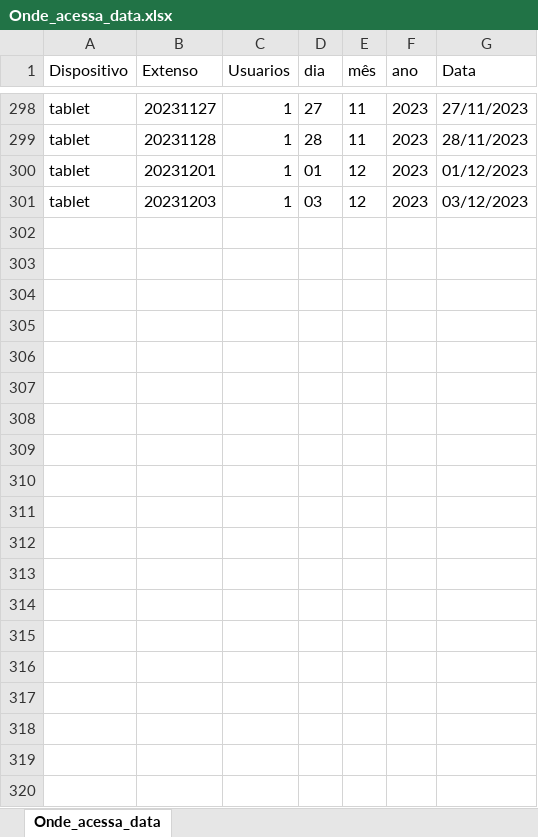
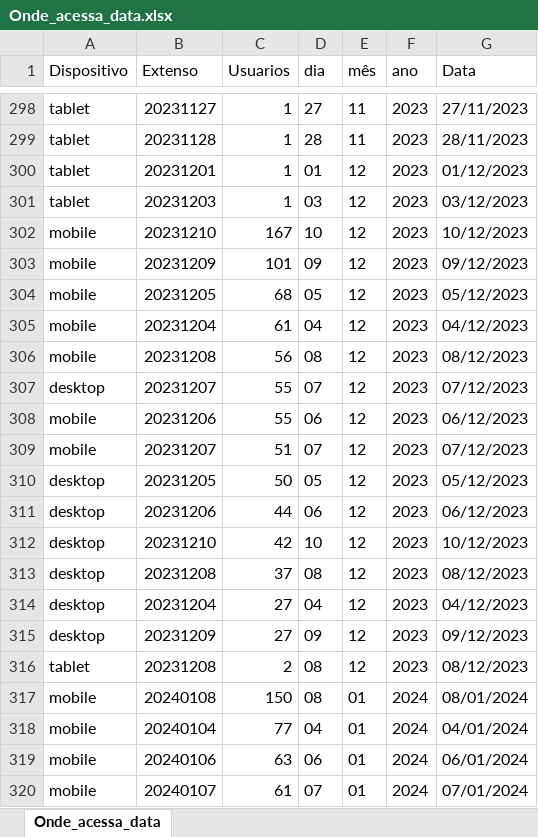
Before and after one commit to RodLima26/Analise_legado, an Excel workbook: Arquivos/Onde_acessa_data.xlsx, sheet Onde_acessa_data, drawn as a sheet; only a part is shown, gaps mark what is left out; values as stored, in another font and other column widths than the file's, no borders; the diff covers the shown part only; the diff names each change by its address in the sheet, - before the commit and + after, or states it on an @@ line.

```diff
--- a/Arquivos/Onde_acessa_data.xlsx (sheet Onde_acessa_data)
+++ b/Arquivos/Onde_acessa_data.xlsx (sheet Onde_acessa_data)
+row 302: mobile | 20231210 | 167 | 10 | 12 | 2023 | 10/12/2023
+row 303: mobile | 20231209 | 101 | 09 | 12 | 2023 | 09/12/2023
+row 304: mobile | 20231205 | 68 | 05 | 12 | 2023 | 05/12/2023
+row 305: mobile | 20231204 | 61 | 04 | 12 | 2023 | 04/12/2023
+row 306: mobile | 20231208 | 56 | 08 | 12 | 2023 | 08/12/2023
+row 307: desktop | 20231207 | 55 | 07 | 12 | 2023 | 07/12/2023
+row 308: mobile | 20231206 | 55 | 06 | 12 | 2023 | 06/12/2023
+row 309: mobile | 20231207 | 51 | 07 | 12 | 2023 | 07/12/2023
+row 310: desktop | 20231205 | 50 | 05 | 12 | 2023 | 05/12/2023
+row 311: desktop | 20231206 | 44 | 06 | 12 | 2023 | 06/12/2023
+row 312: desktop | 20231210 | 42 | 10 | 12 | 2023 | 10/12/2023
+row 313: desktop | 20231208 | 37 | 08 | 12 | 2023 | 08/12/2023
+row 314: desktop | 20231204 | 27 | 04 | 12 | 2023 | 04/12/2023
+row 315: desktop | 20231209 | 27 | 09 | 12 | 2023 | 09/12/2023
+row 316: tablet | 20231208 | 2 | 08 | 12 | 2023 | 08/12/2023
+row 317: mobile | 20240108 | 150 | 08 | 01 | 2024 | 08/01/2024
+row 318: mobile | 20240104 | 77 | 04 | 01 | 2024 | 04/01/2024
+row 319: mobile | 20240106 | 63 | 06 | 01 | 2024 | 06/01/2024
+row 320: mobile | 20240107 | 61 | 07 | 01 | 2024 | 07/01/2024
```
Also changed, not shown: 213 added rows elsewhere in this sheet, Arquivos/Como_acessa_data.xlsx, Arquivos/Engajamento.xlsx, 46 other files.
